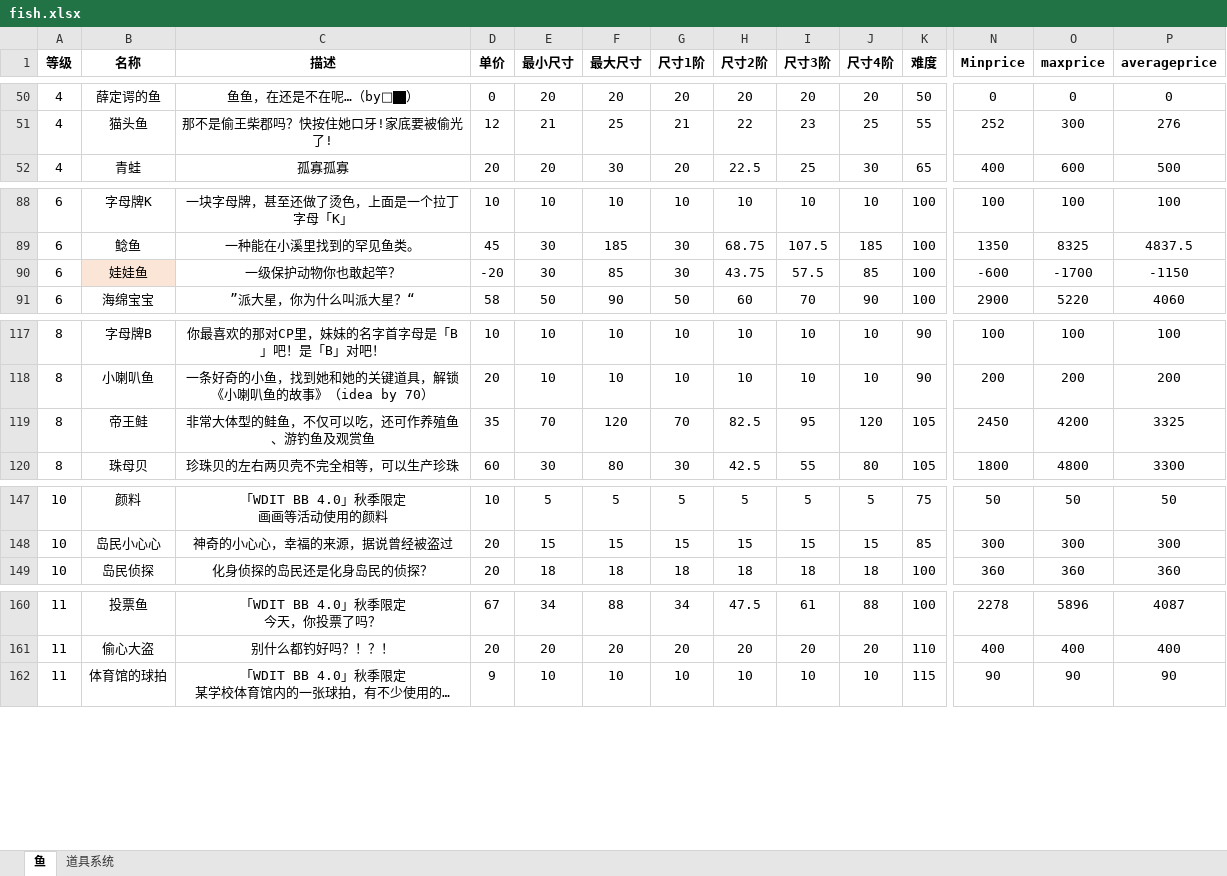
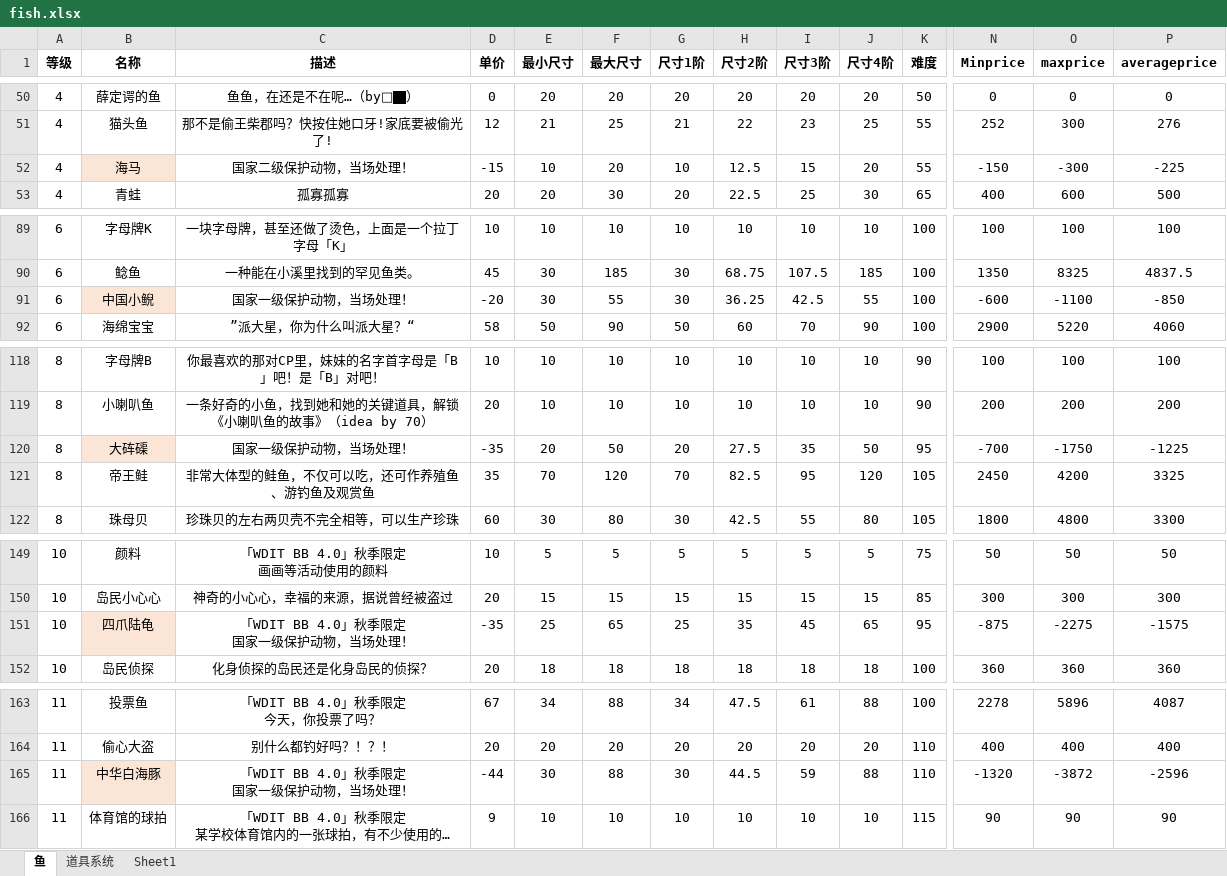
Before and after one commit to hyopjy/HuYanEconomy, an Excel workbook: src/main/resources/fish.xlsx, sheet 鱼, drawn as a sheet; only a part is shown, gaps mark what is left out; long unchanged cells end in …; values as stored, in another font and other column widths than the file's, no borders; removed rows and columns are numbered as before the commit, all else as after; rows hold the shown columns only; ↵ is a line break in a cell; the diff covers the shown part only; the diff names each change by its address in the sheet, - before the commit and + after, or states it on an @@ line.

```diff
--- a/src/main/resources/fish.xlsx (sheet 鱼)
+++ b/src/main/resources/fish.xlsx (sheet 鱼)
+sheet tab: Sheet1
+row 52: 4 | 海马 | 国家二级保护动物，当场处理！ | -15 | 10 | 20 | 10 | 12.5 | 15 | 20 | 55 | -150 | -300 | -225
-row 90: 6 | 娃娃鱼 | 一级保护动物你也敢起竿？ | -20 | 30 | 85 | 30 | 43.75 | 57.5 | 85 | 100 | -600 | -1700 | -1150
+row 91: 6 | 中国小鲵 | 国家一级保护动物，当场处理！ | -20 | 30 | 55 | 30 | 36.25 | 42.5 | 55 | 100 | -600 | -1100 | -850
+row 120: 8 | 大砗磲 | 国家一级保护动物，当场处理！ | -35 | 20 | 50 | 20 | 27.5 | 35 | 50 | 95 | -700 | -1750 | -1225
+row 151: 10 | 四爪陆龟 | 「WDIT BB 4.0」秋季限定 ↵ 国家一级保护动物，当场处理！ | -35 | 25 | 65 | 25 | 35 | 45 | 65 | 95 | -875 | -2275 | -1575
+row 165: 11 | 中华白海豚 | 「WDIT BB 4.0」秋季限定 ↵ 国家一级保护动物，当场处理！ | -44 | 30 | 88 | 30 | 44.5 | 59 | 88 | 110 | -1320 | -3872 | -2596
```
Also changed, not shown: cell formats elsewhere in this sheet, sheet 道具系统, formulas that keep their value, 1 other file.
